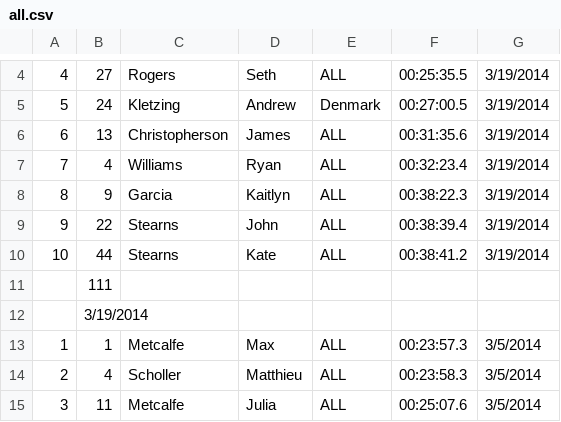
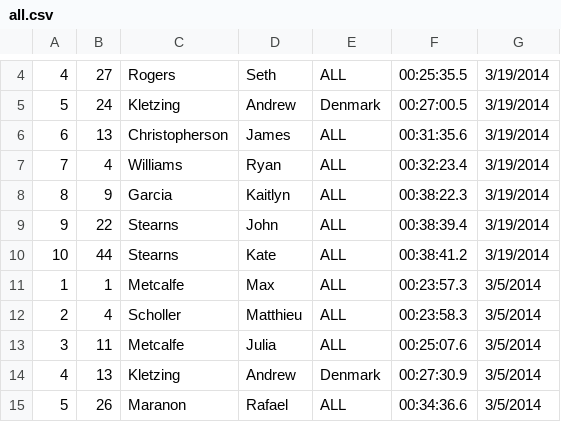
Before and after one commit to maxmetcalfe/Fog-City-Run, a CSV file: data/all.csv, drawn as a sheet; only a part is shown, gaps mark what is left out; the shorter side is filled out with more unchanged rows.

Commit message:
Added updated plot.py and several data fixes

```diff
--- a/data/all.csv
+++ b/data/all.csv
@@ -10,4 +10,2 @@
 10,44,Stearns,Kate ,ALL,00:38:41.2,3/19/2014
-,111,"","","",
-,3/19/2014
 1,1,Metcalfe,Max,ALL,00:23:57.3,3/5/2014
```
Also changed, not shown: 1 other file.
